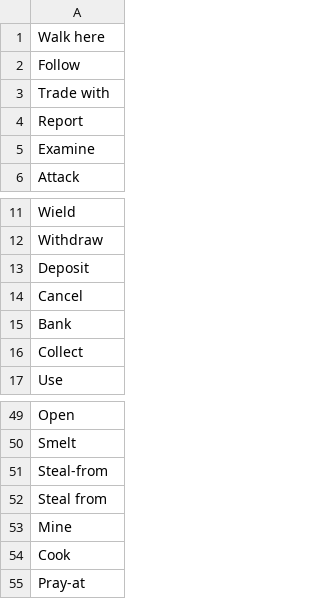
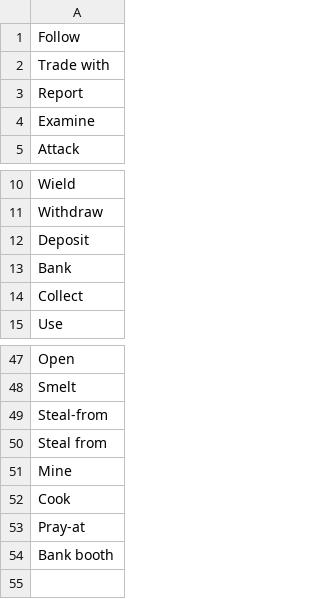
Before and after one commit to CFSinger/French-Translation, a CSV file: src/main/resources/master.csv, drawn as a sheet; only a part is shown, gaps mark what is left out; removed rows and columns are numbered as before the commit, all else as after; the diff names each change by its address in the sheet, - before the commit and + after, or states it on an @@ line.

```diff
--- a/src/main/resources/master.csv
+++ b/src/main/resources/master.csv
-row 1: Walk here
-row 14: Cancel
+row 54: Bank booth
```
Also changed, not shown: src/main/resources/fr.csv.
